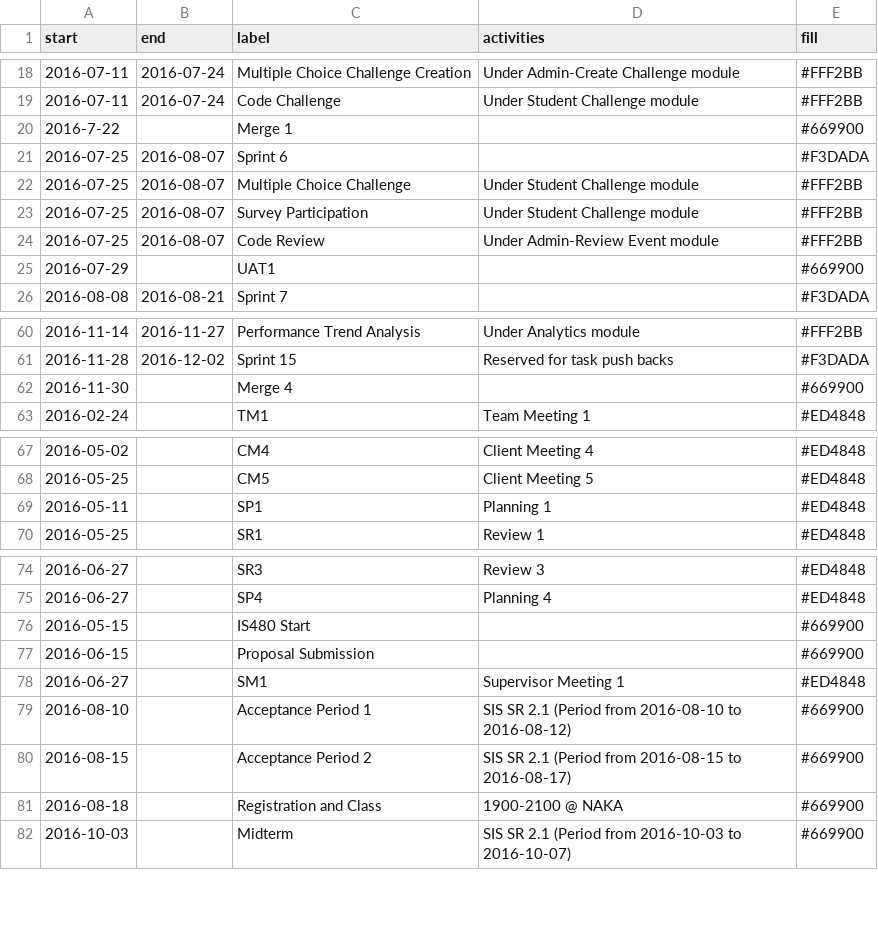
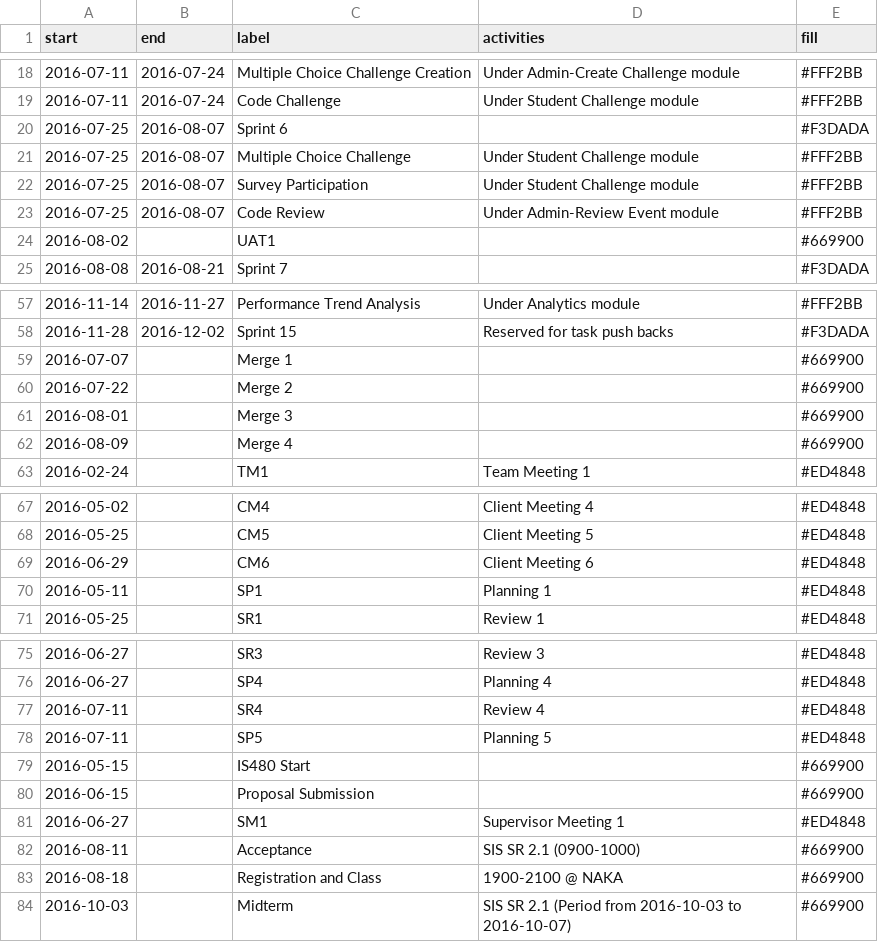
Before and after one commit to shiquan-lim/shiquan-lim.github.io, a CSV file: src/data/timeline.csv, drawn as a sheet; only a part is shown, gaps mark what is left out; the diff covers the shown part only.

Commit message:
Edited timeline data for post change modules

```diff
--- a/src/data/timeline.csv
+++ b/src/data/timeline.csv
@@ -19,3 +19,2 @@ start,end,label,activities,fill
 2016-07-11,2016-07-24,Code Challenge,Under Student Challenge module,#FFF2BB
-2016-7-22,,Merge 1,,#669900
 2016-07-25,2016-08-07,Sprint 6,,#F3DADA
@@ -24,3 +23,3 @@ start,end,label,activities,fill
 2016-07-25,2016-08-07,Code Review,Under Admin-Review Event module,#FFF2BB
-2016-07-29,,UAT1,,#669900
+2016-08-02,,UAT1,,#669900
 2016-08-08,2016-08-21,Sprint 7,,#F3DADA
@@ -61,3 +58,6 @@ start,end,label,activities,fill
 2016-11-28,2016-12-02,Sprint 15,Reserved for task push backs,#F3DADA
-2016-11-30,,Merge 4,,#669900
+2016-07-07,,Merge 1,,#669900
+2016-07-22,,Merge 2,,#669900
+2016-08-01,,Merge 3,,#669900
+2016-08-09,,Merge 4,,#669900
 2016-02-24,,TM1,Team Meeting 1,#ED4848
@@ -68,2 +68,3 @@ start,end,label,activities,fill
 2016-05-25,,CM5,Client Meeting 5,#ED4848
+2016-06-29,,CM6,Client Meeting 6,#ED4848
 2016-05-11,,SP1,Planning 1,#ED4848
@@ -75,2 +76,4 @@ start,end,label,activities,fill
 2016-06-27,,SP4,Planning 4,#ED4848
+2016-07-11,,SR4,Review 4,#ED4848
+2016-07-11,,SP5,Planning 5,#ED4848
 2016-05-15,,IS480 Start,,#669900
@@ -78,4 +81,3 @@ start,end,label,activities,fill
 2016-06-27,,SM1,Supervisor Meeting 1,#ED4848
-2016-08-10,,Acceptance Period 1,SIS SR 2.1 (Period from 2016-08-10 to 2016-08-12),#669900
-2016-08-15,,Acceptance Period 2,SIS SR 2.1 (Period from 2016-08-15 to 2016-08-17),#669900
+2016-08-11,,Acceptance,SIS SR 2.1 (0900-1000),#669900
 2016-08-18,,Registration and Class,1900-2100 @ NAKA,#669900
```
Also changed, not shown: 2 removed rows elsewhere in this file.
